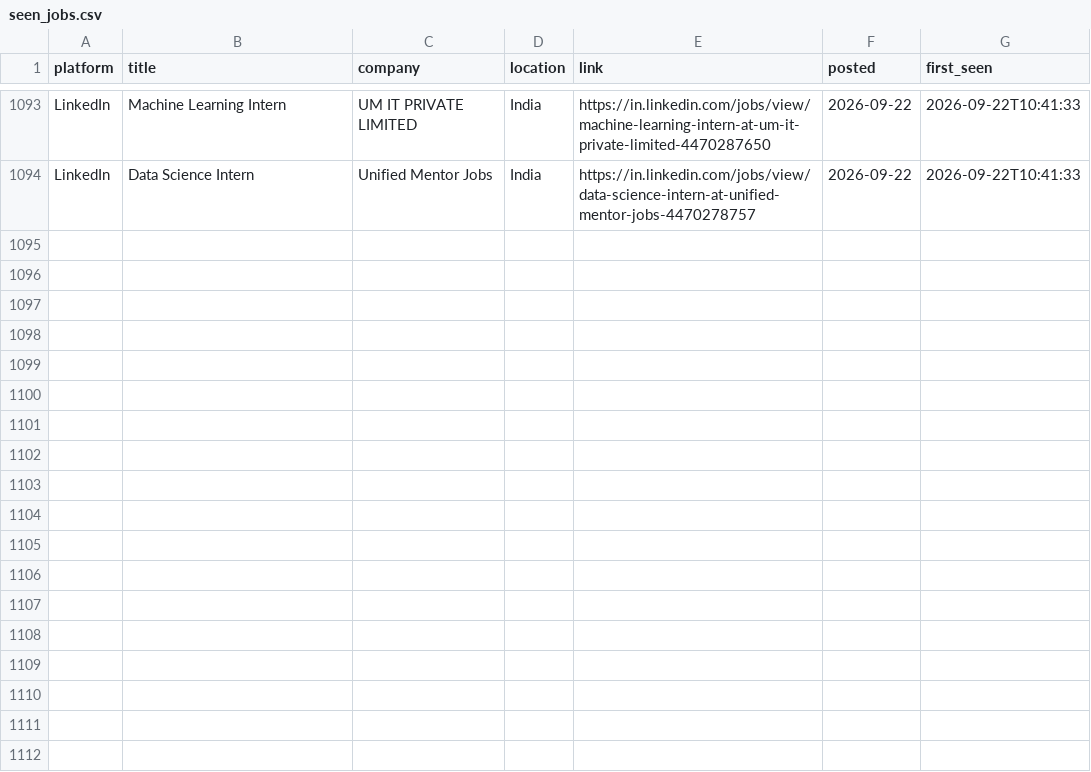
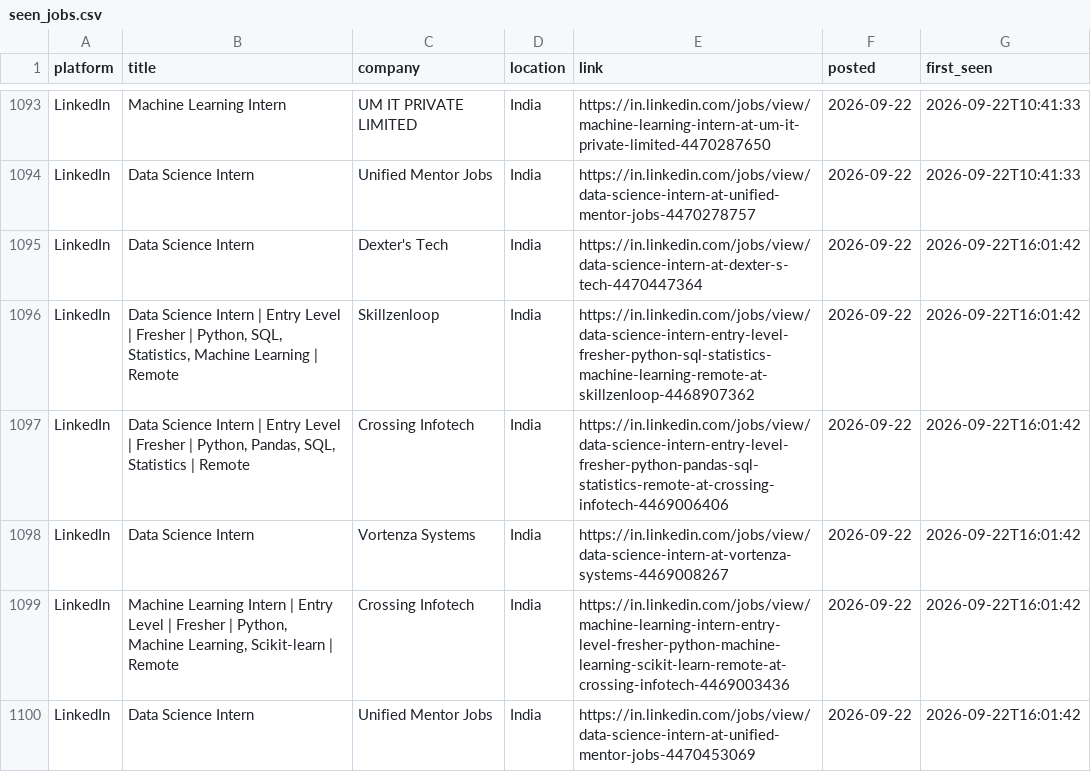
Before and after one commit to Kapilprajapat234/job-alert-bot, a CSV file: data/seen_jobs.csv, drawn as a sheet; only a part is shown, gaps mark what is left out; the diff names each change by its address in the sheet, - before the commit and + after, or states it on an @@ line.

```diff
--- a/data/seen_jobs.csv
+++ b/data/seen_jobs.csv
+row 1095: LinkedIn | Data Science Intern | Dexter's Tech | India | https://in.linkedin.com/jobs/view/data-science-intern-at-dexter-s-tech-4470447364 | 2026-09-22 | 2026-09-22T16:01:42
+row 1096: LinkedIn | Data Science Intern | Entry Level | Fresher | Python, SQL, Statistics, Machine Learning | Remote | Skillzenloop | India | https://in.linkedin.com/jobs/view/data-science-intern-entry-level-fresher-python-sql-statistics-machine-learning-remote-at-skillzenloop-4468907362 | 2026-09-22 | 2026-09-22T16:01:42
+row 1097: LinkedIn | Data Science Intern | Entry Level | Fresher | Python, Pandas, SQL, Statistics | Remote | Crossing Infotech | India | https://in.linkedin.com/jobs/view/data-science-intern-entry-level-fresher-python-pandas-sql-statistics-remote-at-crossing-infotech-4469006406 | 2026-09-22 | 2026-09-22T16:01:42
+row 1098: LinkedIn | Data Science Intern | Vortenza Systems | India | https://in.linkedin.com/jobs/view/data-science-intern-at-vortenza-systems-4469008267 | 2026-09-22 | 2026-09-22T16:01:42
+row 1099: LinkedIn | Machine Learning Intern | Entry Level | Fresher | Python, Machine Learning, Scikit-learn | Remote | Crossing Infotech | India | https://in.linkedin.com/jobs/view/machine-learning-intern-entry-level-fresher-python-machine-learning-scikit-learn-remote-at-crossing-infotech-4469003436 | 2026-09-22 | 2026-09-22T16:01:42
+row 1100: LinkedIn | Data Science Intern | Unified Mentor Jobs | India | https://in.linkedin.com/jobs/view/data-science-intern-at-unified-mentor-jobs-4470453069 | 2026-09-22 | 2026-09-22T16:01:42
```
Also changed, not shown: data/new_jobs_latest_run.csv, 1 other file.
